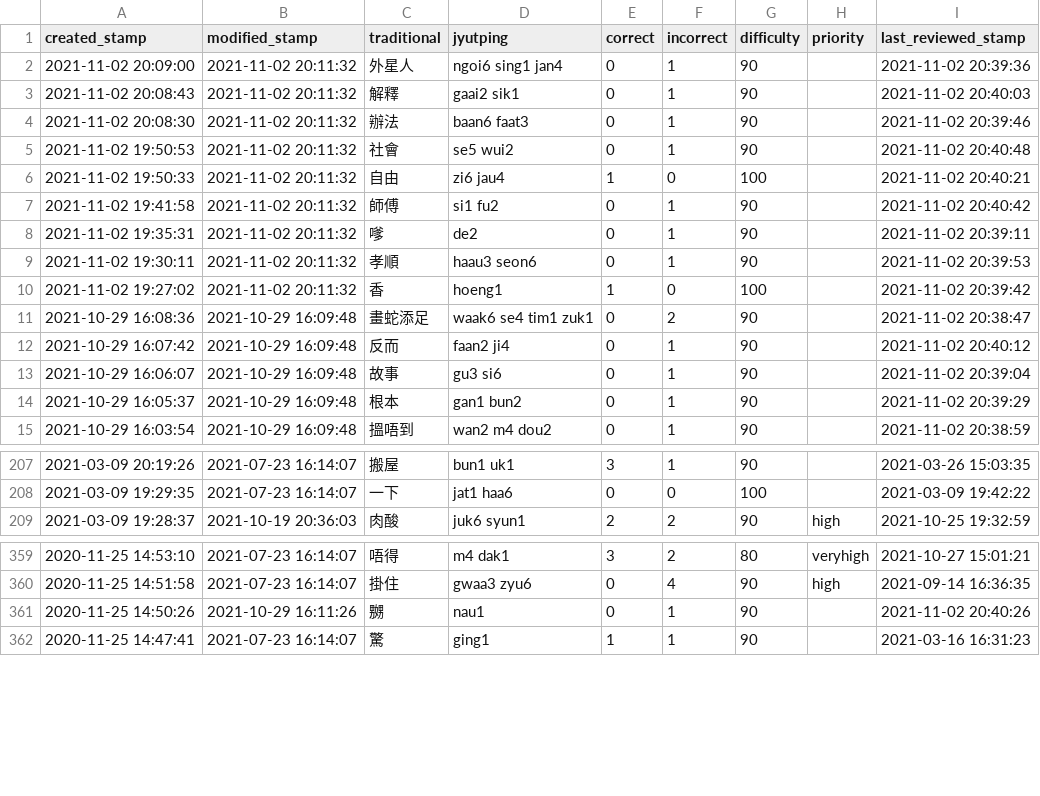
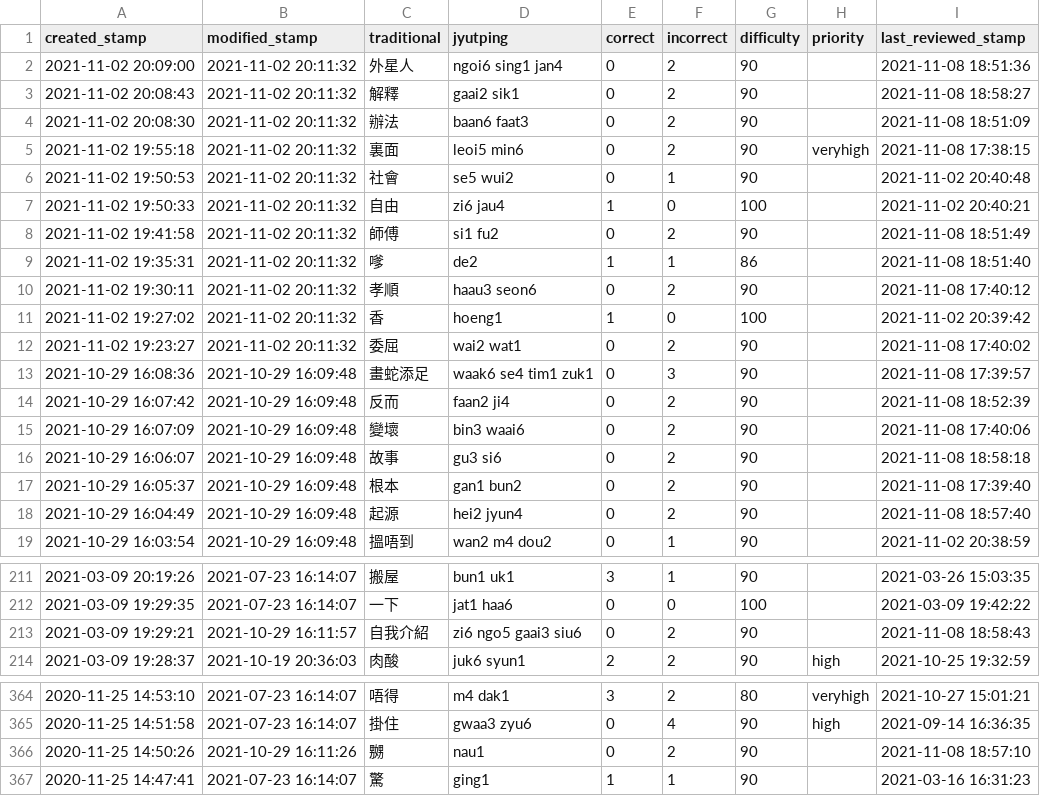
Before and after one commit to tina-may/tina-pleco, a CSV file: Report.csv, drawn as a sheet; only a part is shown, gaps mark what is left out.

```diff
--- a/Report.csv
+++ b/Report.csv
@@ -1,15 +1,19 @@
 created_stamp,modified_stamp,traditional,jyutping,correct,incorrect,difficulty,priority,last_reviewed_stamp
-2021-11-02 20:09:00,2021-11-02 20:11:32,外星人,ngoi6 sing1 jan4,0,1,90,,2021-11-02 20:39:36
-2021-11-02 20:08:43,2021-11-02 20:11:32,解釋,gaai2 sik1,0,1,90,,2021-11-02 20:40:03
-2021-11-02 20:08:30,2021-11-02 20:11:32,辦法,baan6 faat3,0,1,90,,2021-11-02 20:39:46
+2021-11-02 20:09:00,2021-11-02 20:11:32,外星人,ngoi6 sing1 jan4,0,2,90,,2021-11-08 18:51:36
+2021-11-02 20:08:43,2021-11-02 20:11:32,解釋,gaai2 sik1,0,2,90,,2021-11-08 18:58:27
+2021-11-02 20:08:30,2021-11-02 20:11:32,辦法,baan6 faat3,0,2,90,,2021-11-08 18:51:09
+2021-11-02 19:55:18,2021-11-02 20:11:32,裏面,leoi5 min6,0,2,90,veryhigh,2021-11-08 17:38:15
 2021-11-02 19:50:53,2021-11-02 20:11:32,社會,se5 wui2,0,1,90,,2021-11-02 20:40:48
 2021-11-02 19:50:33,2021-11-02 20:11:32,自由,zi6 jau4,1,0,100,,2021-11-02 20:40:21
-2021-11-02 19:41:58,2021-11-02 20:11:32,師傅,si1 fu2,0,1,90,,2021-11-02 20:40:42
-2021-11-02 19:35:31,2021-11-02 20:11:32,嗲,de2,0,1,90,,2021-11-02 20:39:11
-2021-11-02 19:30:11,2021-11-02 20:11:32,孝順,haau3 seon6,0,1,90,,2021-11-02 20:39:53
+2021-11-02 19:41:58,2021-11-02 20:11:32,師傅,si1 fu2,0,2,90,,2021-11-08 18:51:49
+2021-11-02 19:35:31,2021-11-02 20:11:32,嗲,de2,1,1,86,,2021-11-08 18:51:40
+2021-11-02 19:30:11,2021-11-02 20:11:32,孝順,haau3 seon6,0,2,90,,2021-11-08 17:40:12
 2021-11-02 19:27:02,2021-11-02 20:11:32,香,hoeng1,1,0,100,,2021-11-02 20:39:42
-2021-10-29 16:08:36,2021-10-29 16:09:48,畫蛇添足,waak6 se4 tim1 zuk1,0,2,90,,2021-11-02 20:38:47
-2021-10-29 16:07:42,2021-10-29 16:09:48,反而,faan2 ji4,0,1,90,,2021-11-02 20:40:12
-2021-10-29 16:06:07,2021-10-29 16:09:48,故事,gu3 si6,0,1,90,,2021-11-02 20:39:04
-2021-10-29 16:05:37,2021-10-29 16:09:48,根本,gan1 bun2,0,1,90,,2021-11-02 20:39:29
+2021-11-02 19:23:27,2021-11-02 20:11:32,委屈,wai2 wat1,0,2,90,,2021-11-08 17:40:02
+2021-10-29 16:08:36,2021-10-29 16:09:48,畫蛇添足,waak6 se4 tim1 zuk1,0,3,90,,2021-11-08 17:39:57
+2021-10-29 16:07:42,2021-10-29 16:09:48,反而,faan2 ji4,0,2,90,,2021-11-08 18:52:39
+2021-10-29 16:07:09,2021-10-29 16:09:48,變壞,bin3 waai6,0,2,90,,2021-11-08 17:40:06
+2021-10-29 16:06:07,2021-10-29 16:09:48,故事,gu3 si6,0,2,90,,2021-11-08 18:58:18
+2021-10-29 16:05:37,2021-10-29 16:09:48,根本,gan1 bun2,0,2,90,,2021-11-08 17:39:40
+2021-10-29 16:04:49,2021-10-29 16:09:48,起源,hei2 jyun4,0,2,90,,2021-11-08 18:57:40
 2021-10-29 16:03:54,2021-10-29 16:09:48,搵唔到,wan2 m4 dou2,0,1,90,,2021-11-02 20:38:59
@@ -208,2 +212,3 @@ created_stamp,modified_stamp,traditional,jyutping,correct,incorrect,difficulty,p
 2021-03-09 19:29:35,2021-07-23 16:14:07,一下,jat1 haa6,0,0,100,,2021-03-09 19:42:22
+2021-03-09 19:29:21,2021-10-29 16:11:57,自我介紹,zi6 ngo5 gaai3 siu6,0,2,90,,2021-11-08 18:58:43
 2021-03-09 19:28:37,2021-10-19 20:36:03,肉酸,juk6 syun1,2,2,90,high,2021-10-25 19:32:59
@@ -360,3 +365,3 @@ created_stamp,modified_stamp,traditional,jyutping,correct,incorrect,difficulty,p
 2020-11-25 14:51:58,2021-07-23 16:14:07,掛住,gwaa3 zyu6,0,4,90,high,2021-09-14 16:36:35
-2020-11-25 14:50:26,2021-10-29 16:11:26,嬲,nau1,0,1,90,,2021-11-02 20:40:26
+2020-11-25 14:50:26,2021-10-29 16:11:26,嬲,nau1,0,2,90,,2021-11-08 18:57:10
 2020-11-25 14:47:41,2021-07-23 16:14:07,驚,ging1,1,1,90,,2021-03-16 16:31:23
```
Also changed, not shown: 1 other file.
